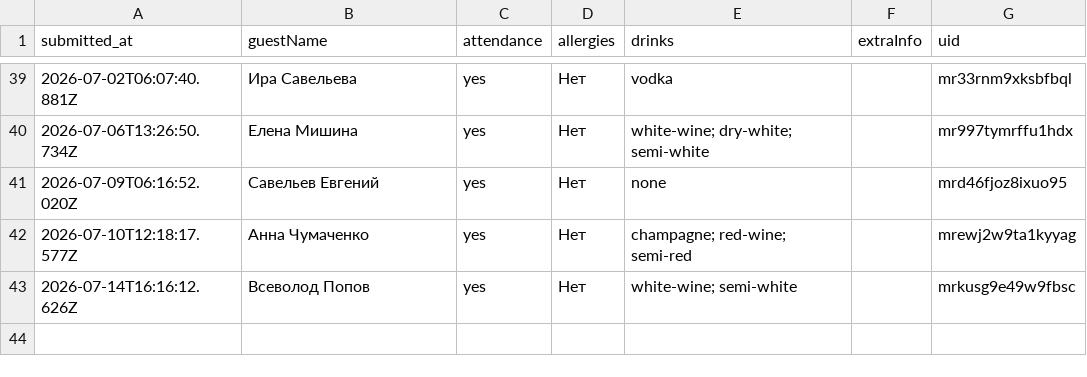
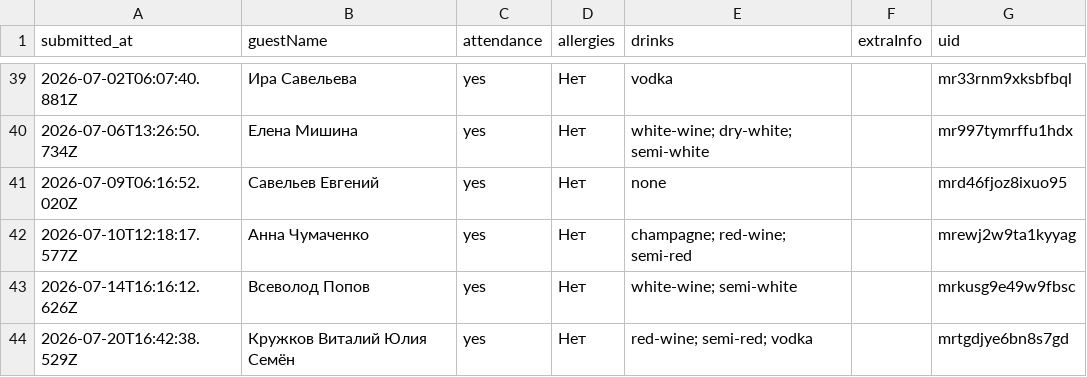
Before and after one commit to ge1saga/Sergey_Elya_Wedding, a CSV file: rsvp.csv, drawn as a sheet; only a part is shown, gaps mark what is left out; the diff names each change by its address in the sheet, - before the commit and + after, or states it on an @@ line.

Commit message:
RSVP: 2026-07-20T16:42:41.459Z

```diff
--- a/rsvp.csv
+++ b/rsvp.csv
+row 44: 2026-07-20T16:42:38.529Z | Кружков Виталий Юлия Семён | yes | Нет | red-wine; semi-red; vodka |  | mrtgdjye6bn8s7gd
```
